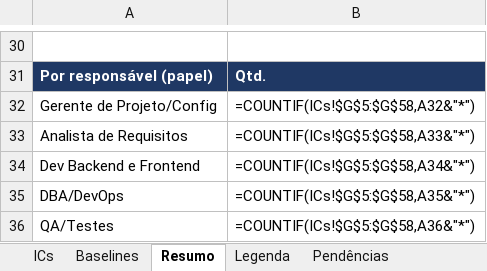
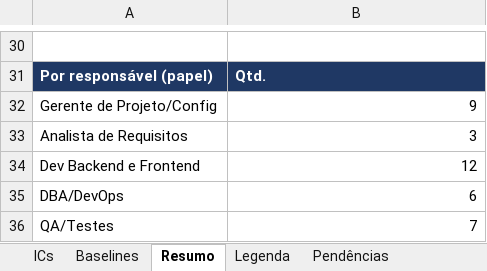
Before and after one commit to HugoHenryLms/GymManager, an Excel workbook: documentos/gerencia/Planilha_Controle_de_ICs.xlsx, sheet Resumo, drawn as a sheet; only a part is shown, gaps mark what is left out; values as stored, in another font and other column widths than the file's, no borders; formulas without a stored value are shown as written; the diff covers the shown part only; the diff names each change by its address in the sheet, - before the commit and + after, or states it on an @@ line.

```diff
--- a/documentos/gerencia/Planilha_Controle_de_ICs.xlsx (sheet Resumo)
+++ b/documentos/gerencia/Planilha_Controle_de_ICs.xlsx (sheet Resumo)
-B32: =COUNTIF(ICs!$G$5:$G$58,A32&"*")
+B32: 9
-B33: =COUNTIF(ICs!$G$5:$G$58,A33&"*")
+B33: 3
-B34: =COUNTIF(ICs!$G$5:$G$58,A34&"*")
+B34: 12
-B35: =COUNTIF(ICs!$G$5:$G$58,A35&"*")
+B35: 6
-B36: =COUNTIF(ICs!$G$5:$G$58,A36&"*")
+B36: 7
```
Also changed, not shown: 21 edited cells elsewhere in this sheet, sheet ICs, sheet Pendências, sheet Baselines.
